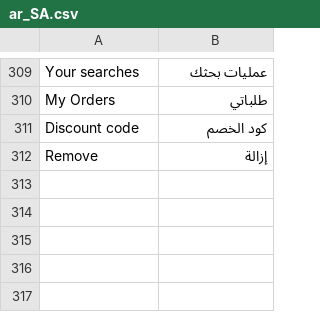
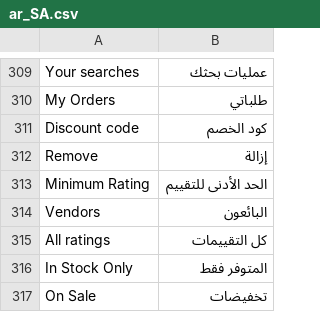
Before and after one commit to magentoegypt/multivendor, a CSV file: app/design/frontend/MagentoEgypt/hub-market/i18n/ar_SA.csv, drawn as a sheet; only a part is shown, gaps mark what is left out; the diff names each change by its address in the sheet, - before the commit and + after, or states it on an @@ line.

```diff
--- a/app/design/frontend/MagentoEgypt/hub-market/i18n/ar_SA.csv
+++ b/app/design/frontend/MagentoEgypt/hub-market/i18n/ar_SA.csv
+row 313: Minimum Rating | الحد الأدنى للتقييم
+row 314: Vendors | البائعون
+row 315: All ratings | كل التقييمات
+row 316: In Stock Only | المتوفر فقط
+row 317: On Sale | تخفيضات
```
